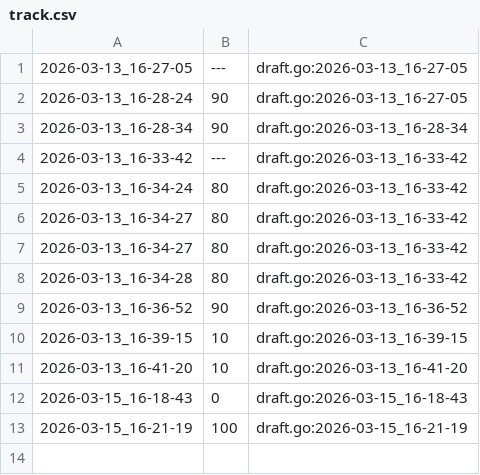
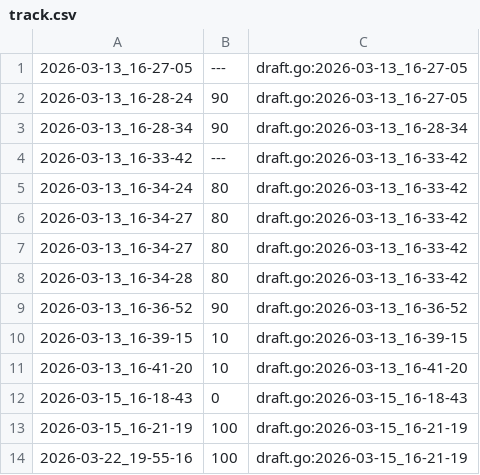
Before and after one commit to qxcode-course/ed-seg-bloco-a-Carlos-Nobre, a CSV file: .tko/track/ed@fuga/track.csv, drawn as a sheet.

```diff
--- a/.tko/track/ed@fuga/track.csv
+++ b/.tko/track/ed@fuga/track.csv
@@ -13 +13,2 @@
 2026-03-15_16-21-19,100,draft.go:2026-03-15_16-21-19
+2026-03-22_19-55-16,100,draft.go:2026-03-15_16-21-19
```
Also changed, not shown: .tko/track/ed@baruel/track.csv, .tko/track/ed@casais/track.csv, 11 other files.
